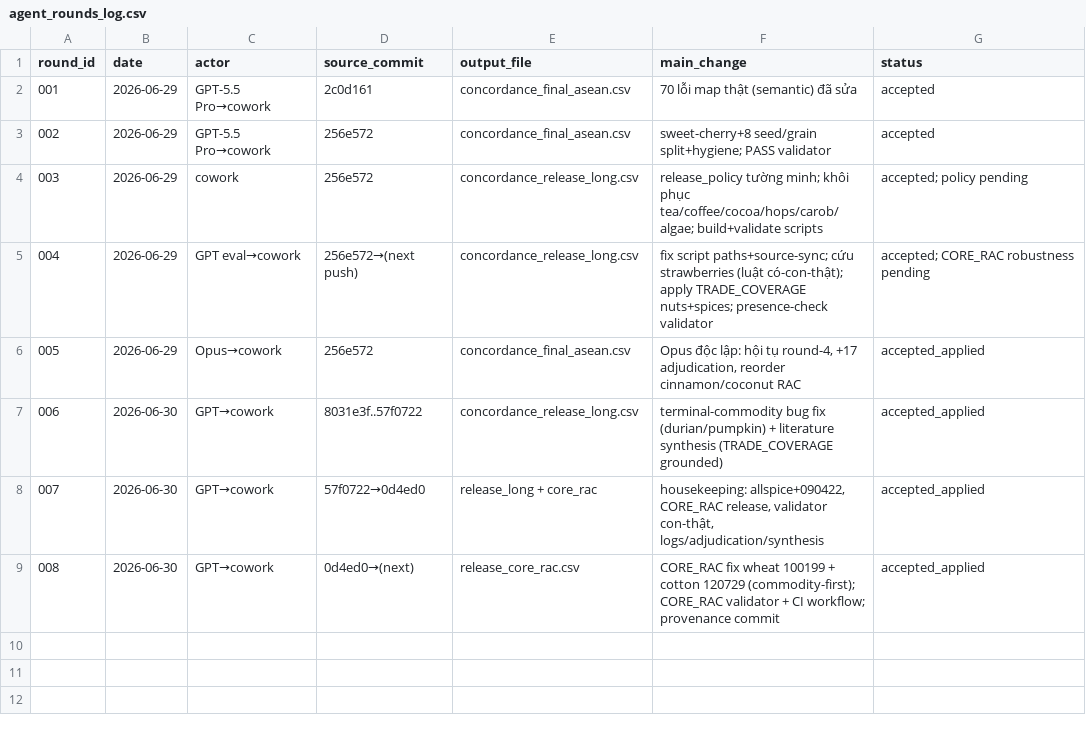
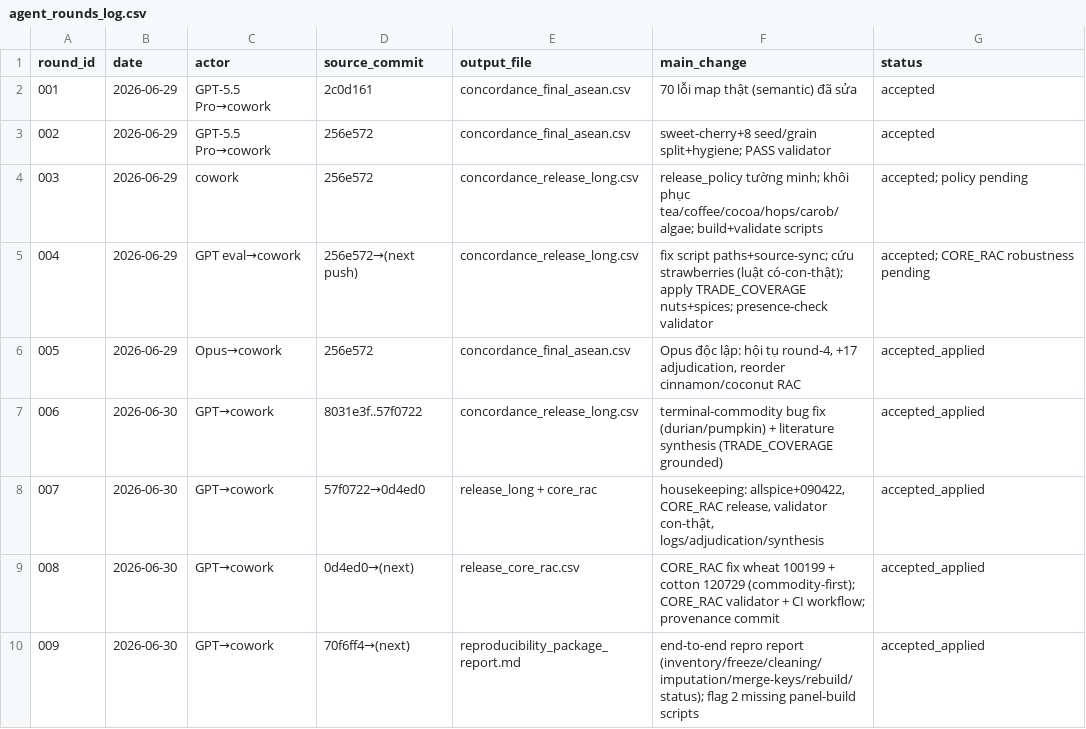
Before and after one commit to tranphu1508/XxX123, a CSV file: concordance_review_package/reviews/agent_rounds_log.csv, drawn as a sheet; the diff names each change by its address in the sheet, - before the commit and + after, or states it on an @@ line.

Commit message:
Round 9: add end-to-end reproducibility package report (inventory/checksums, data freeze, cleaning, imputation, merge keys, rebuild commands, honest status matrix flagging 2 missing panel-build scripts)

```diff
--- a/concordance_review_package/reviews/agent_rounds_log.csv
+++ b/concordance_review_package/reviews/agent_rounds_log.csv
+row 10: 009 | 2026-06-30 | GPT→cowork | 70f6ff4→(next) | reproducibility_package_report.md | end-to-end repro report (inventory/freeze/cleaning/imputation/merge-keys/rebuild/status); flag 2 missing panel-build scripts | accepted_applied
```
Also changed, not shown: 3 other files.
